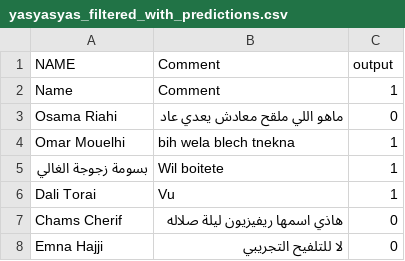
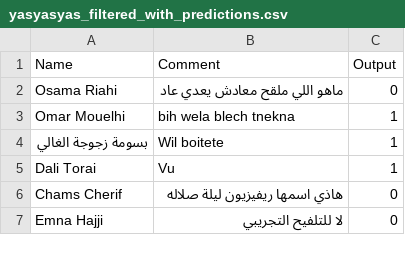
Before and after one commit to MedAmineOueslati/SentimentAnalysis, a CSV file: projet/yasyasyas_filtered_with_predictions.csv, drawn as a sheet; only a part is shown.

```diff
--- a/projet/yasyasyas_filtered_with_predictions.csv
+++ b/projet/yasyasyas_filtered_with_predictions.csv
@@ -1,3 +1,2 @@
-NAME,Comment,output
-Name,Comment,1
+Name,Comment,Output
 Osama Riahi,ماهو اللي ملقح معادش يعدي عاد ,0
```
Also changed, not shown: 18 other files.
